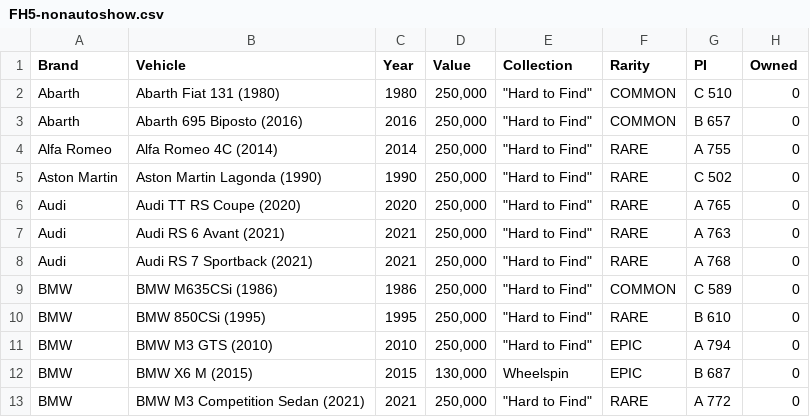
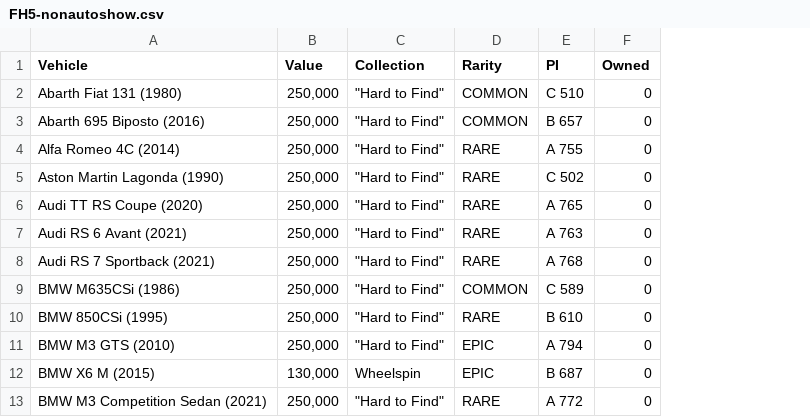
Before and after one commit to iaspidem/fh-cars-list, a CSV file: FH5/FH5-nonautoshow.csv, drawn as a sheet; only a part is shown; the diff names each change by its address in the sheet, - before the commit and + after, or states it on an @@ line.

Commit message:
drop unnecessary columns post-merge

```diff
--- a/FH5/FH5-nonautoshow.csv
+++ b/FH5/FH5-nonautoshow.csv
-column A (Brand), rows 2-13: Abarth | Abarth | Alfa Romeo | Aston Martin | Audi | Audi | Audi | BMW | BMW | BMW | BMW | BMW
-column C (Year), rows 2-13: 1980 | 2016 | 2014 | 1990 | 2020 | 2021 | 2021 | 1986 | 1995 | 2010 | 2015 | 2021
```
Also changed, not shown: 1 other file.
